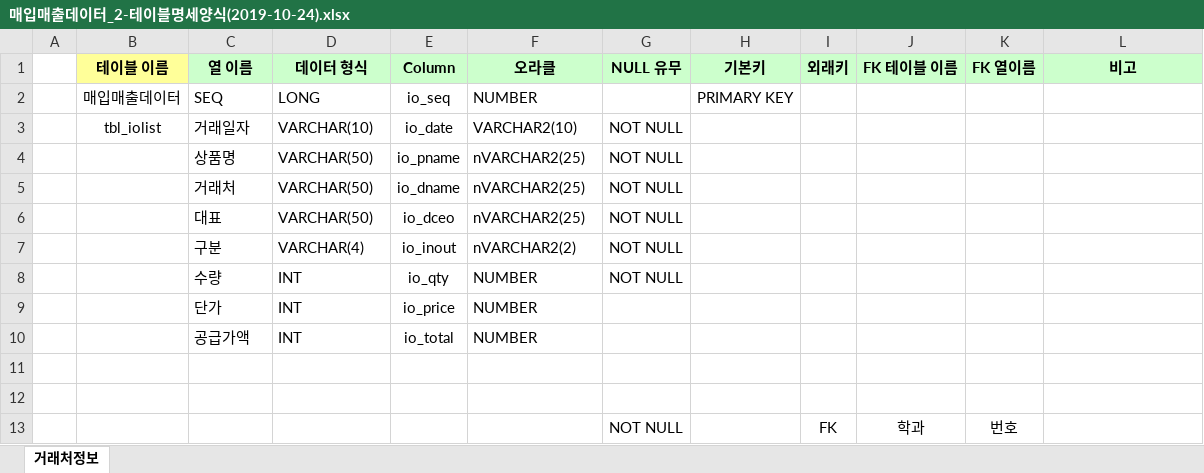
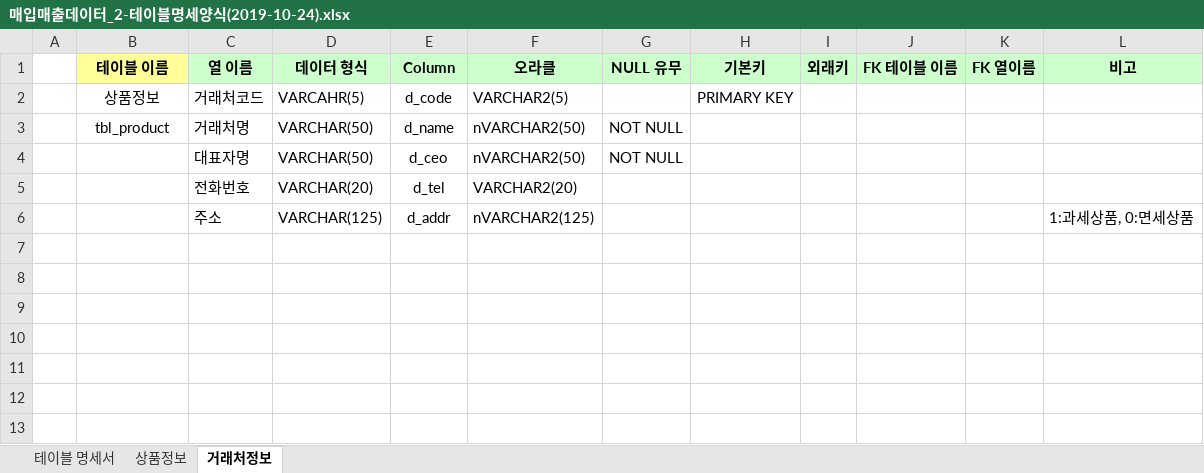
Before and after one commit to bjmin17/Oracle_dbms, an Excel workbook: 참고자료/매입매출데이터_2-테이블명세양식(2019-10-24).xlsx, sheet 거래처정보, drawn as a sheet; values as stored, in another font and other column widths than the file's, no borders; removed rows and columns are numbered as before the commit, all else as after; the diff names each change by its address in the sheet, - before the commit and + after, or states it on an @@ line.

```diff
--- a/참고자료/매입매출데이터_2-테이블명세양식(2019-10-24).xlsx (sheet 거래처정보)
+++ b/참고자료/매입매출데이터_2-테이블명세양식(2019-10-24).xlsx (sheet 거래처정보)
+sheet tab: 테이블 명세서
+sheet tab: 상품정보
-row 2:  | 매입매출데이터 | SEQ | LONG | io_seq | NUMBER |  | PRIMARY KEY
-row 3:  | tbl_iolist | 거래일자 | VARCHAR(10) | io_date | VARCHAR2(10) | NOT NULL
-row 4:  |  | 상품명 | VARCHAR(50) | io_pname | nVARCHAR2(25) | NOT NULL
+row 2:  | 상품정보 | 거래처코드 | VARCAHR(5) | d_code | VARCHAR2(5) |  | PRIMARY KEY
-B3 (테이블 이름): (empty)
+B3 (테이블 이름): tbl_product
-C3 (열 이름): 거래처
+C3 (열 이름): 거래처명
-E3 (Column): io_dname
+E3 (Column): d_name
-F3:F4 (오라클): nVARCHAR2(25)
+F3:F4 (오라클): nVARCHAR2(50)
-C4 (열 이름): 대표
+C4 (열 이름): 대표자명
-E4 (Column): io_dceo
+E4 (Column): d_ceo
-row 7:  |  | 구분 | VARCHAR(4) | io_inout | nVARCHAR2(2) | NOT NULL
-row 8:  |  | 수량 | INT | io_qty | NUMBER | NOT NULL
-row 9:  |  | 단가 | INT | io_price | NUMBER
-row 10:  |  | 공급가액 | INT | io_total | NUMBER
-row 5: (empty)
+row 5:  |  | 전화번호 | VARCHAR(20) | d_tel | VARCHAR2(20)
-row 6: (empty)
+row 6:  |  | 주소 | VARCHAR(125) | d_addr | nVARCHAR2(125) |  |  |  |  |  | 1:과세상품, 0:면세상품
-row 13:  |  |  |  |  |  | NOT NULL |  | FK | 학과 | 번호
```
Also changed, not shown: 참고자료/매입매출데이터2(2019-10-24).xlsx, 3 other files.
